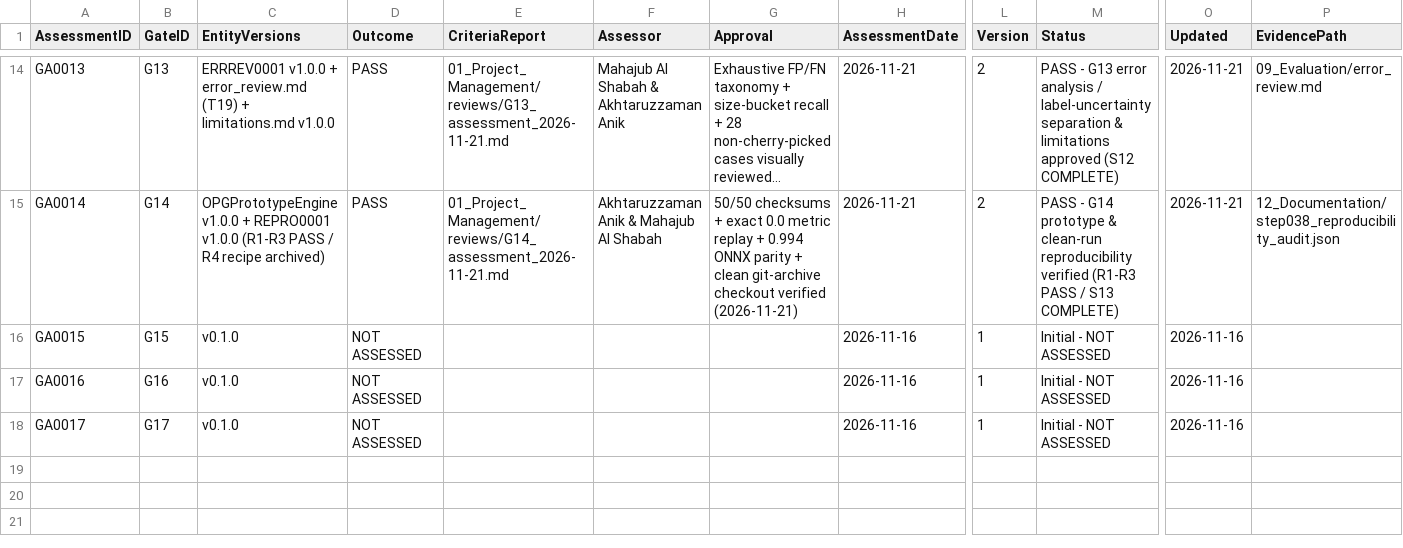
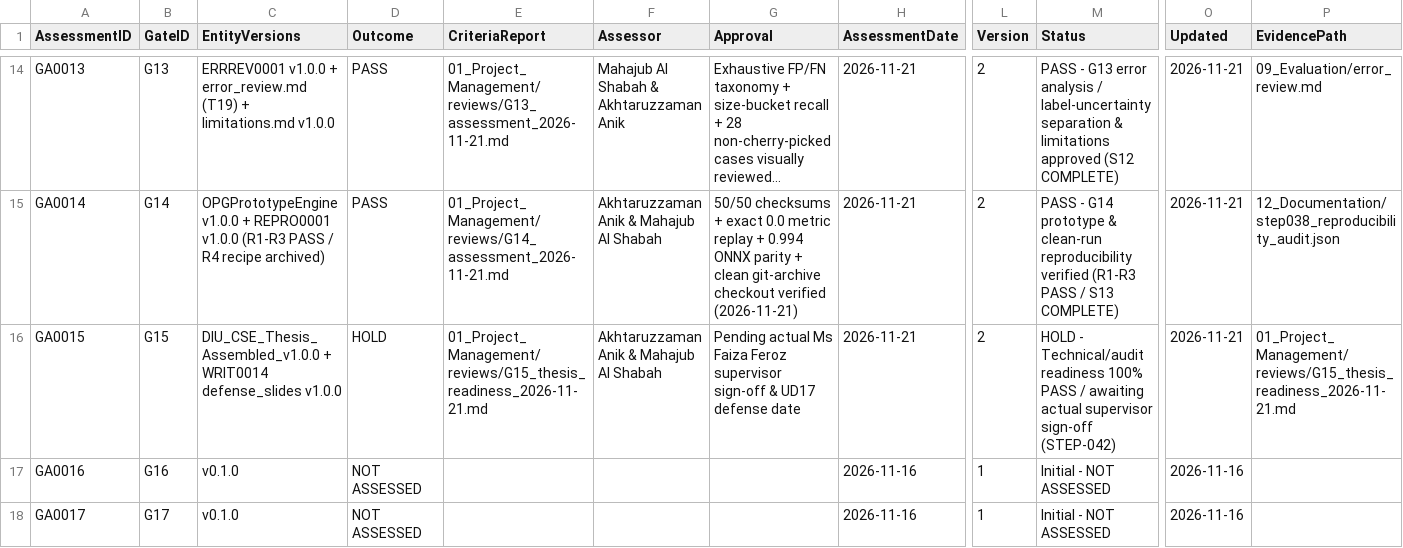
Before and after one commit to akhtaruzzamananik/Thesis-for-Defense, a CSV file: 01_Project_Management/gates.csv, drawn as a sheet; only a part is shown, gaps mark what is left out; long unchanged cells end in …; the diff names each change by its address in the sheet, - before the commit and + after, or states it on an @@ line.

Commit message:
STEP-042 assemble DIU CSE thesis MD+HTML (inline SVGs & 40 IEEE refs), 17-slide defense deck, review ledger & G15 readiness audit (HOLD pending supervisor sign-off)

```diff
--- a/01_Project_Management/gates.csv
+++ b/01_Project_Management/gates.csv
-C16 (EntityVersions): v0.1.0
+C16 (EntityVersions): DIU_CSE_Thesis_Assembled_v1.0.0 + WRIT0014 defense_slides v1.0.0
-D16 (Outcome): NOT ASSESSED
+D16 (Outcome): HOLD
-E16 (CriteriaReport): (empty)
+E16 (CriteriaReport): 01_Project_Management/reviews/G15_thesis_readiness_2026-11-21.md
-F16 (Assessor): (empty)
+F16 (Assessor): Akhtaruzzaman Anik & Mahajub Al Shabah
-G16 (Approval): (empty)
+G16 (Approval): Pending actual Ms Faiza Feroz supervisor sign-off & UD17 defense date
-H16 (AssessmentDate): 2026-11-16
+H16 (AssessmentDate): 2026-11-21
-L16 (Version): 1
+L16 (Version): 2
-M16 (Status): Initial - NOT ASSESSED
+M16 (Status): HOLD - Technical/audit readiness 100% PASS / awaiting actual supervisor sign-off (STEP-042)
-O16 (Updated): 2026-11-16
+O16 (Updated): 2026-11-21
-P16 (EvidencePath): (empty)
+P16 (EvidencePath): 01_Project_Management/reviews/G15_thesis_readiness_2026-11-21.md
```
Also changed, not shown: 11_Writing/writing_registry.csv, 9 other files.
